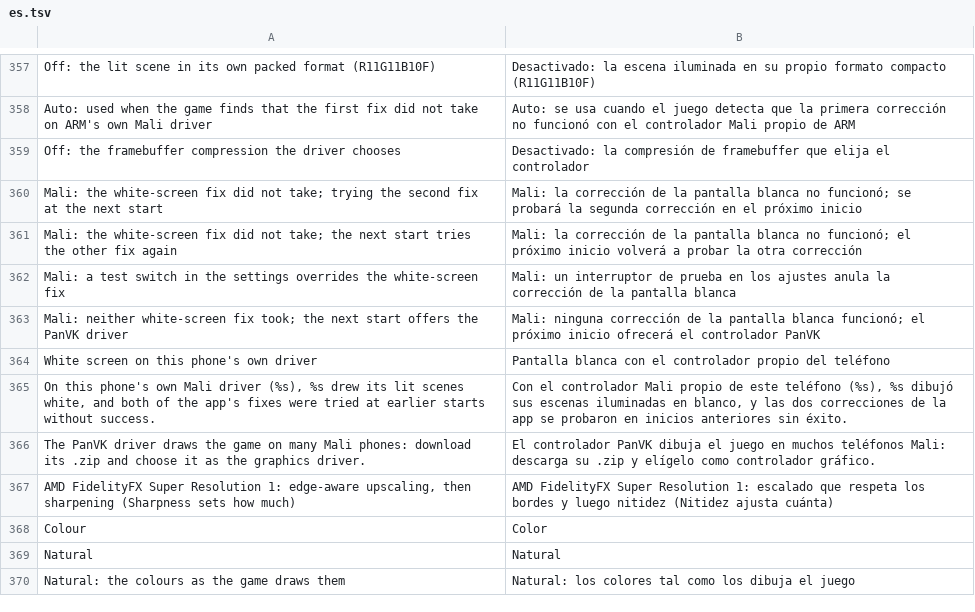
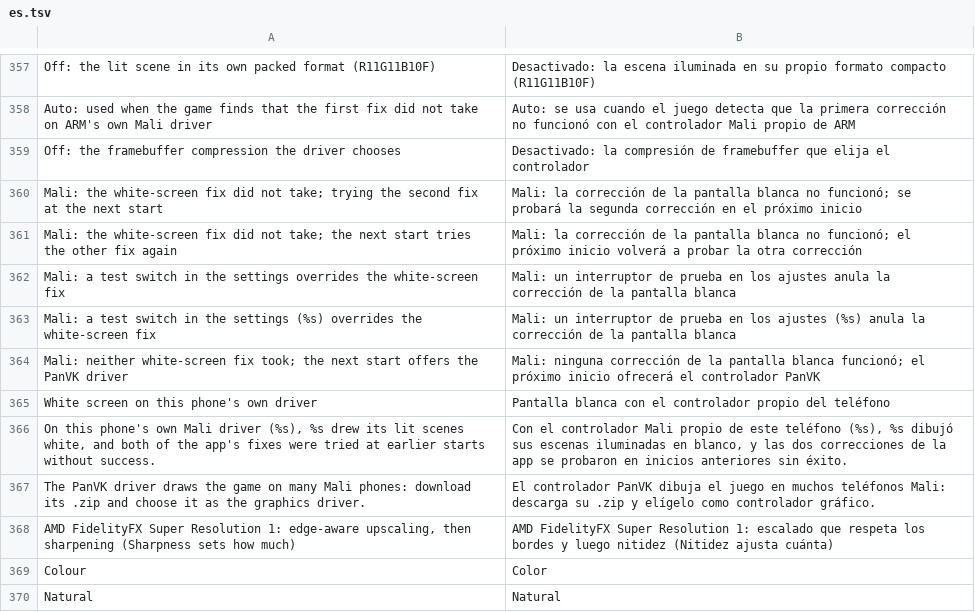
Before and after one commit to drglitchyphd/Galar-Native-Android, a TSV file: dm/android/app/assets/lang/es.tsv, drawn as a sheet; only a part is shown, gaps mark what is left out; the shorter side is filled out with more unchanged rows; the diff names each change by its address in the sheet, - before the commit and + after, or states it on an @@ line.

```diff
--- a/dm/android/app/assets/lang/es.tsv
+++ b/dm/android/app/assets/lang/es.tsv
+row 363: Mali: a test switch in the settings (%s) overrides the white-screen fix | Mali: un interruptor de prueba en los ajustes (%s) anula la corrección de la pantalla blanca
```
Also changed, not shown: dm/android/app/assets/lang/fr.tsv, dm/android/app/assets/lang/ja.tsv, 3 other files.
